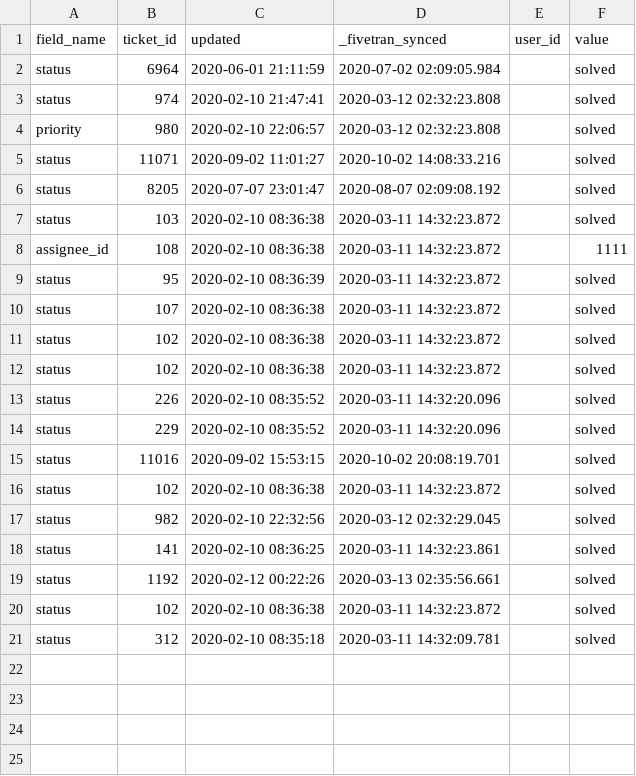
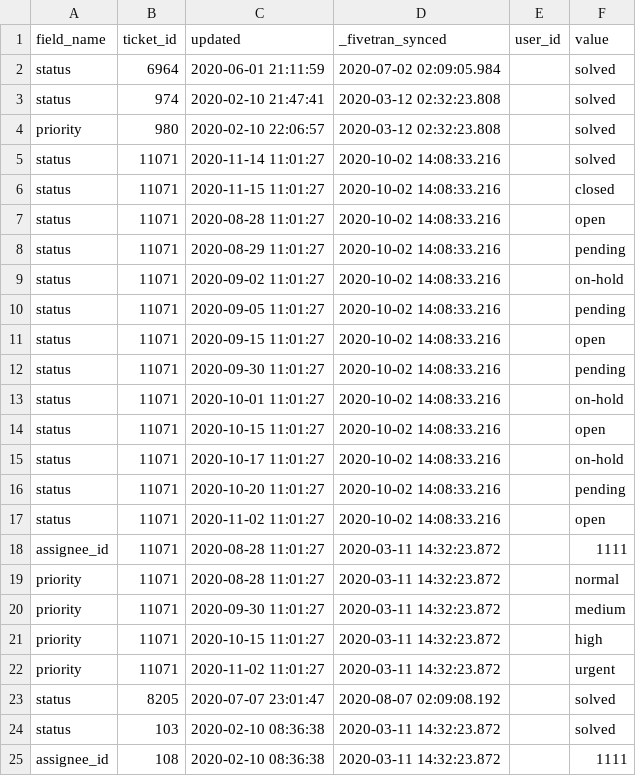
Before and after one commit to fivetran/dbt_zendesk, a CSV file: integration_tests/seeds/ticket_field_history_data.csv, drawn as a sheet; only a part is shown; the shorter side is filled out with more unchanged rows.

```diff
--- a/integration_tests/seeds/ticket_field_history_data.csv
+++ b/integration_tests/seeds/ticket_field_history_data.csv
@@ -4,3 +4,20 @@ status,974,2020-02-10 21:47:41,2020-03-12 02:32:23.808,,solved
 priority,980,2020-02-10 22:06:57,2020-03-12 02:32:23.808,,solved
-status,11071,2020-09-02 11:01:27,2020-10-02 14:08:33.216,,solved
+status,11071,2020-11-14 11:01:27,2020-10-02 14:08:33.216,,solved
+status,11071,2020-11-15 11:01:27,2020-10-02 14:08:33.216,,closed
+status,11071,2020-08-28 11:01:27,2020-10-02 14:08:33.216,,open
+status,11071,2020-08-29 11:01:27,2020-10-02 14:08:33.216,,pending
+status,11071,2020-09-02 11:01:27,2020-10-02 14:08:33.216,,on-hold
+status,11071,2020-09-05 11:01:27,2020-10-02 14:08:33.216,,pending
+status,11071,2020-09-15 11:01:27,2020-10-02 14:08:33.216,,open
+status,11071,2020-09-30 11:01:27,2020-10-02 14:08:33.216,,pending
+status,11071,2020-10-01 11:01:27,2020-10-02 14:08:33.216,,on-hold
+status,11071,2020-10-15 11:01:27,2020-10-02 14:08:33.216,,open
+status,11071,2020-10-17 11:01:27,2020-10-02 14:08:33.216,,on-hold
+status,11071,2020-10-20 11:01:27,2020-10-02 14:08:33.216,,pending
+status,11071,2020-11-02 11:01:27,2020-10-02 14:08:33.216,,open
+assignee_id,11071,2020-08-28 11:01:27,2020-03-11 14:32:23.872,,1111
+priority,11071,2020-08-28 11:01:27,2020-03-11 14:32:23.872,,normal
+priority,11071,2020-09-30 11:01:27,2020-03-11 14:32:23.872,,medium
+priority,11071,2020-10-15 11:01:27,2020-03-11 14:32:23.872,,high
+priority,11071,2020-11-02 11:01:27,2020-03-11 14:32:23.872,,urgent
 status,8205,2020-07-07 23:01:47,2020-08-07 02:09:08.192,,solved
```
Also changed, not shown: integration_tests/seeds/ticket_data.csv, integration_tests/seeds/user_data.csv, 8 other files.
